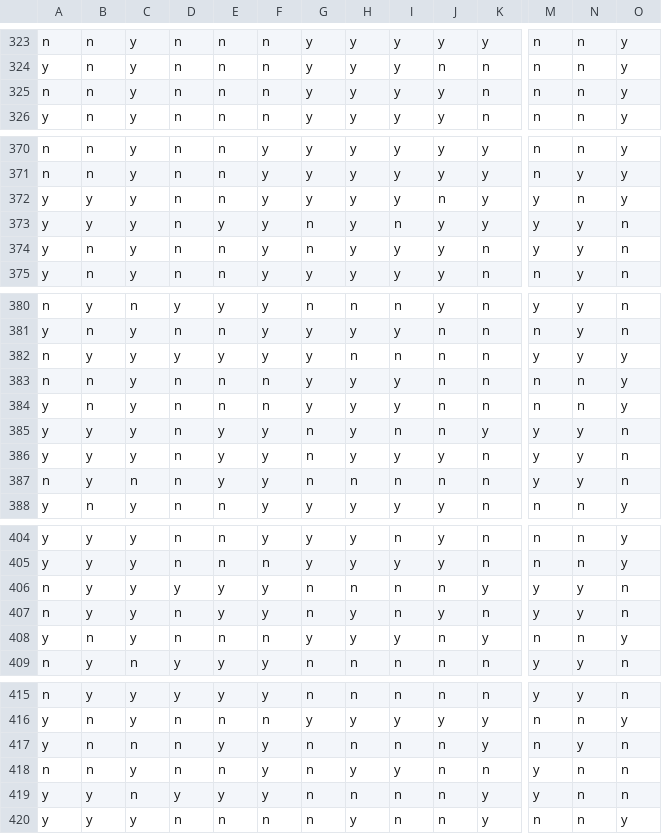
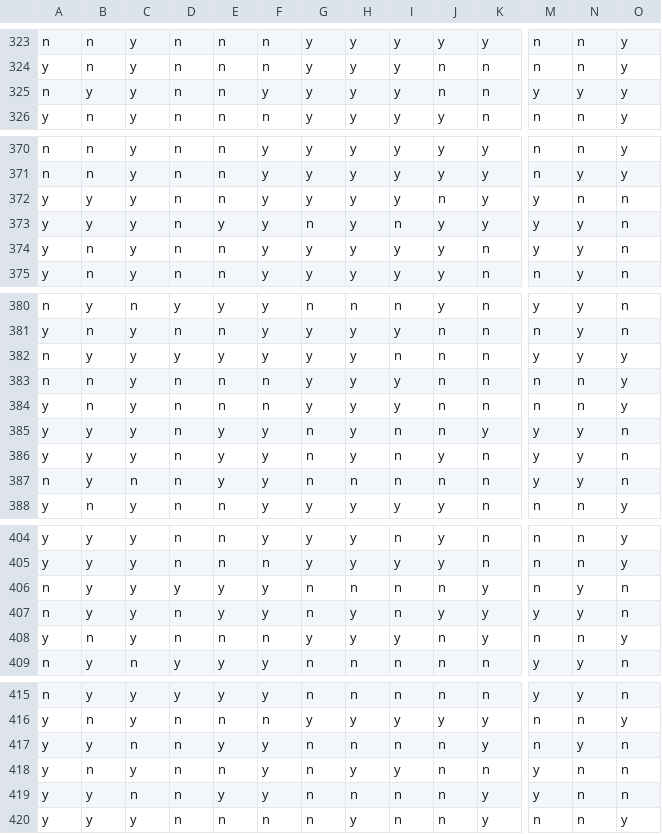
Before and after one commit to medeirosandre/TCC-BSI-UFRN, a CSV file: cleanDatasets/vote_MediaEModa5NNConjuntoCompletoAppending.csv, drawn as a sheet; only a part is shown, gaps mark what is left out; the diff covers the shown part only; the diff names each change by its address in the sheet, - before the commit and + after, or states it on an @@ line.

```diff
--- a/cleanDatasets/vote_MediaEModa5NNConjuntoCompletoAppending.csv
+++ b/cleanDatasets/vote_MediaEModa5NNConjuntoCompletoAppending.csv
-B325: n
+B325: y
-F325: n
+F325: y
-J325: y
+J325: n
-M325: n
+M325: y
-N325: n
+N325: y
-O372: y
+O372: n
-G374: n
+G374: y
-H382: n
+H382: y
-I386: y
+I386: n
-M406: y
+M406: n
-K407: n
+K407: y
-B417: n
+B417: y
-A418: n
+A418: y
-D419: y
+D419: n
```
Also changed, not shown: 3 edited cells elsewhere in this file, cleanDatasets/vote_MediaEModa3NNConjuntoCompletoAppending.csv, cleanDatasets/vote_MediaEModa3NNConjuntoCompletoNotAppending.csv, 42 other files.
